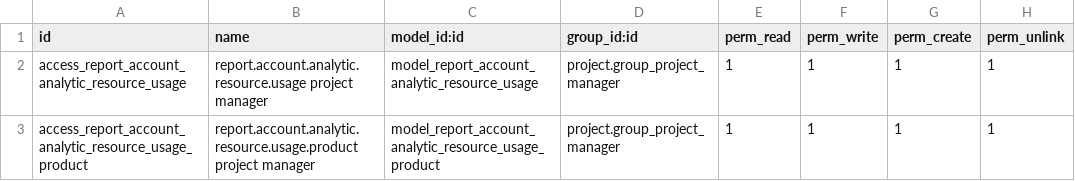
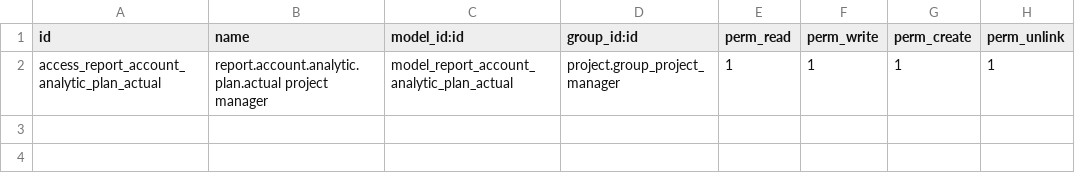
Before and after one commit to projectexpert/pmis, a CSV file: analytic_plan_analysis/security/ir.model.access.csv, drawn as a sheet.

Commit message:
corrections to analytic_plan_analysis

```diff
--- a/analytic_plan_analysis/security/ir.model.access.csv
+++ b/analytic_plan_analysis/security/ir.model.access.csv
@@ -1,3 +1,2 @@
 "id","name","model_id:id","group_id:id","perm_read","perm_write","perm_create","perm_unlink"
-"access_report_account_analytic_resource_usage","report.account.analytic.resource.usage project manager","model_report_account_analytic_resource_usage","project.group_project_manager",1,1,1,1
-"access_report_account_analytic_resource_usage_product","report.account.analytic.resource.usage.product project manager","model_report_account_analytic_resource_usage_product","project.group_project_manager",1,1,1,1
+"access_report_account_analytic_plan_actual","report.account.analytic.plan.actual project manager","model_report_account_analytic_plan_actual","project.group_project_manager",1,1,1,1
```
